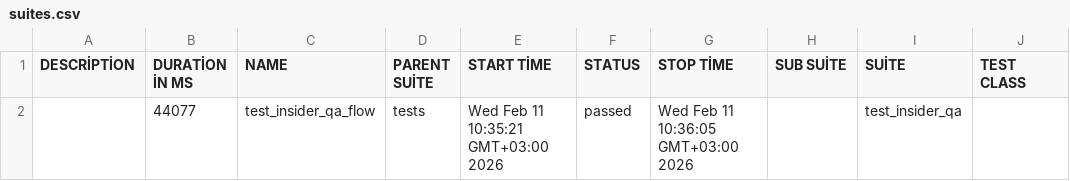
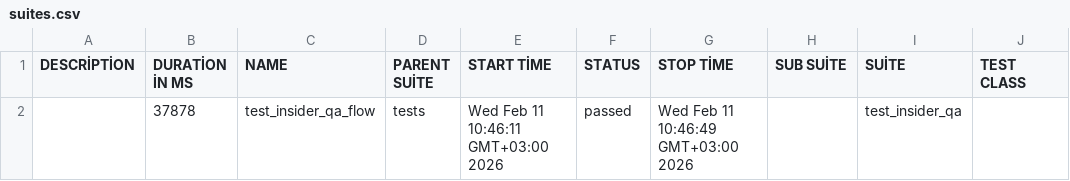
Before and after one commit to Dogukan686/QA_automation, a CSV file: allure-report/data/suites.csv, drawn as a sheet; only a part is shown; the diff names each change by its address in the sheet, - before the commit and + after, or states it on an @@ line.

```diff
--- a/allure-report/data/suites.csv
+++ b/allure-report/data/suites.csv
-B2 (DURATİON İN MS): 44077
+B2 (DURATİON İN MS): 37878
-E2 (START TİME): Wed Feb 11 10:35:21 GMT+03:00 2026
+E2 (START TİME): Wed Feb 11 10:46:11 GMT+03:00 2026
-G2 (STOP TİME): Wed Feb 11 10:36:05 GMT+03:00 2026
+G2 (STOP TİME): Wed Feb 11 10:46:49 GMT+03:00 2026
```
Also changed, not shown: 49 other files.
